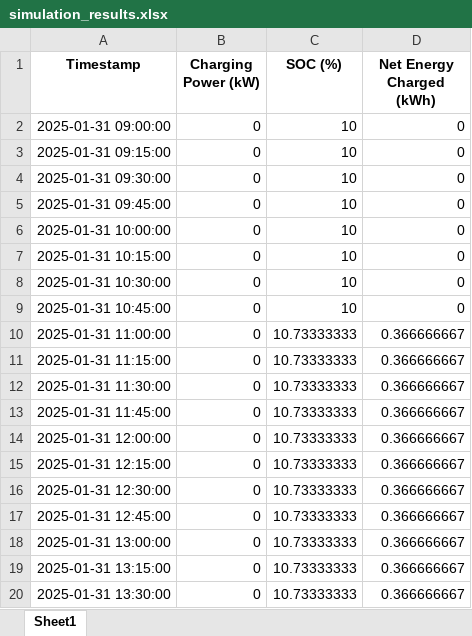
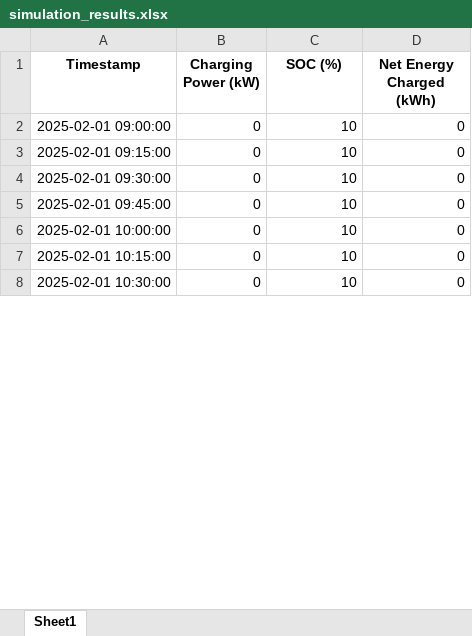
Before and after one commit to oyksl/EV_Charge_Sim, an Excel workbook: results/simulation_results.xlsx, sheet Sheet1, drawn as a sheet; only a part is shown; values as stored, in another font and other column widths than the file's, no borders; removed rows and columns are numbered as before the commit, all else as after; the diff covers the shown part only; the diff names each change by its address in the sheet, - before the commit and + after, or states it on an @@ line.

Commit message:
sample script, plot ylim
a sample script is created, a ylim is added to the result plot

```diff
--- a/results/simulation_results.xlsx (sheet Sheet1)
+++ b/results/simulation_results.xlsx (sheet Sheet1)
-A2 (Timestamp): 2025-01-31 09:00:00
+A2 (Timestamp): 2025-02-01 09:00:00
-A3 (Timestamp): 2025-01-31 09:15:00
+A3 (Timestamp): 2025-02-01 09:15:00
-A4 (Timestamp): 2025-01-31 09:30:00
+A4 (Timestamp): 2025-02-01 09:30:00
-A5 (Timestamp): 2025-01-31 09:45:00
+A5 (Timestamp): 2025-02-01 09:45:00
-A6 (Timestamp): 2025-01-31 10:00:00
+A6 (Timestamp): 2025-02-01 10:00:00
-A7 (Timestamp): 2025-01-31 10:15:00
+A7 (Timestamp): 2025-02-01 10:15:00
-A8 (Timestamp): 2025-01-31 10:30:00
+A8 (Timestamp): 2025-02-01 10:30:00
-row 9: 2025-01-31 10:45:00 | 0 | 10 | 0
-row 10: 2025-01-31 11:00:00 | 0 | 10.73333333 | 0.366666667
-row 11: 2025-01-31 11:15:00 | 0 | 10.73333333 | 0.366666667
-row 12: 2025-01-31 11:30:00 | 0 | 10.73333333 | 0.366666667
-row 13: 2025-01-31 11:45:00 | 0 | 10.73333333 | 0.366666667
-row 14: 2025-01-31 12:00:00 | 0 | 10.73333333 | 0.366666667
-row 15: 2025-01-31 12:15:00 | 0 | 10.73333333 | 0.366666667
-row 16: 2025-01-31 12:30:00 | 0 | 10.73333333 | 0.366666667
-row 17: 2025-01-31 12:45:00 | 0 | 10.73333333 | 0.366666667
-row 18: 2025-01-31 13:00:00 | 0 | 10.73333333 | 0.366666667
-row 19: 2025-01-31 13:15:00 | 0 | 10.73333333 | 0.366666667
-row 20: 2025-01-31 13:30:00 | 0 | 10.73333333 | 0.366666667
```
Also changed, not shown: 42 added rows and 30 removed rows elsewhere in this sheet, 4 other files.
